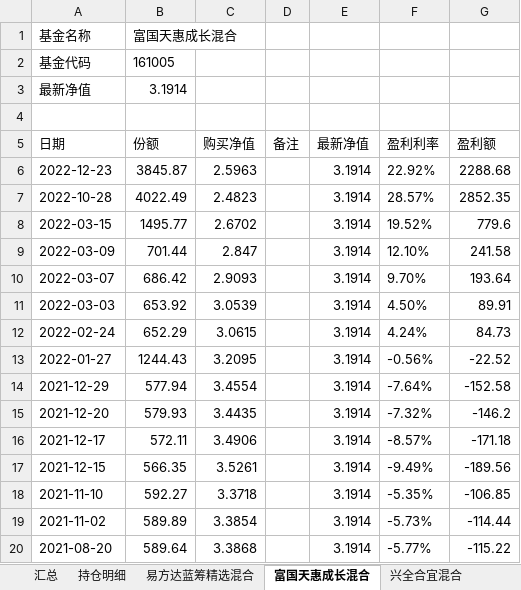
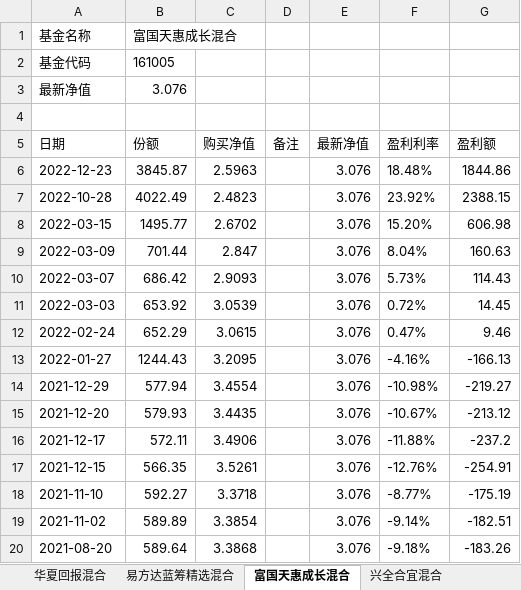
Before and after one commit to zhuangquan/jijin, an Excel workbook: data/buy.xlsx, sheet 富国天惠成长混合, drawn as a sheet; only a part is shown; values as stored, in another font and other column widths than the file's, no borders; the diff covers the shown part only; the diff names each change by its address in the sheet, - before the commit and + after, or states it on an @@ line.

```diff
--- a/data/buy.xlsx (sheet 富国天惠成长混合)
+++ b/data/buy.xlsx (sheet 富国天惠成长混合)
-sheet tab: 汇总
+sheet tab: 华夏回报混合
-sheet tab: 持仓明细
-B3 (份额): 3.1914
+B3 (份额): 3.076
-E6:E20 (最新净值): 3.1914
+E6:E20 (最新净值): 3.076
-F6 (盈利利率): 22.92%
+F6 (盈利利率): 18.48%
-G6 (盈利额): 2288.68
+G6 (盈利额): 1844.86
-F7 (盈利利率): 28.57%
+F7 (盈利利率): 23.92%
-G7 (盈利额): 2852.35
+G7 (盈利额): 2388.15
-F8 (盈利利率): 19.52%
+F8 (盈利利率): 15.20%
-G8 (盈利额): 779.6
+G8 (盈利额): 606.98
-F9 (盈利利率): 12.10%
+F9 (盈利利率): 8.04%
-G9 (盈利额): 241.58
+G9 (盈利额): 160.63
-F10 (盈利利率): 9.70%
+F10 (盈利利率): 5.73%
-G10 (盈利额): 193.64
+G10 (盈利额): 114.43
-F11 (盈利利率): 4.50%
+F11 (盈利利率): 0.72%
-G11 (盈利额): 89.91
+G11 (盈利额): 14.45
-F12 (盈利利率): 4.24%
+F12 (盈利利率): 0.47%
-G12 (盈利额): 84.73
+G12 (盈利额): 9.46
-F13 (盈利利率): -0.56%
+F13 (盈利利率): -4.16%
-G13 (盈利额): -22.52
+G13 (盈利额): -166.13
-F14 (盈利利率): -7.64%
+F14 (盈利利率): -10.98%
-G14 (盈利额): -152.58
+G14 (盈利额): -219.27
-F15 (盈利利率): -7.32%
+F15 (盈利利率): -10.67%
-G15 (盈利额): -146.2
+G15 (盈利额): -213.12
-F16 (盈利利率): -8.57%
+F16 (盈利利率): -11.88%
-G16 (盈利额): -171.18
+G16 (盈利额): -237.2
-F17 (盈利利率): -9.49%
+F17 (盈利利率): -12.76%
-G17 (盈利额): -189.56
+G17 (盈利额): -254.91
-F18 (盈利利率): -5.35%
+F18 (盈利利率): -8.77%
-G18 (盈利额): -106.85
+G18 (盈利额): -175.19
-F19 (盈利利率): -5.73%
+F19 (盈利利率): -9.14%
-G19 (盈利额): -114.44
+G19 (盈利额): -182.51
-F20 (盈利利率): -5.77%
+F20 (盈利利率): -9.18%
-G20 (盈利额): -115.22
+G20 (盈利额): -183.26
```
Also changed, not shown: 42 edited cells elsewhere in this sheet, sheet 易方达蓝筹精选混合, sheet 汇添富价值精选混合, sheet 兴全合宜混合, sheet 华夏回报混合, other sheet tabs, 4 other files.
